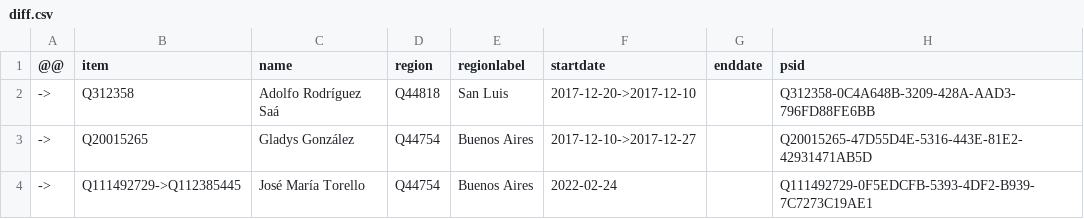
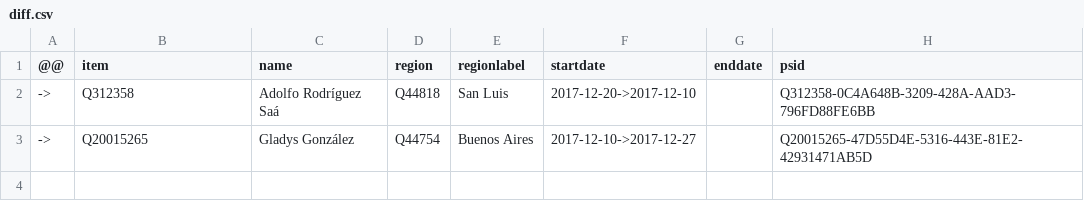
Before and after one commit to every-politician-scrapers/argentina-ministers, a CSV file: sources/senators-2021/diff.csv, drawn as a sheet.

Commit message:
Compare external sources to Wikidata

```diff
--- a/sources/senators-2021/diff.csv
+++ b/sources/senators-2021/diff.csv
@@ -3,2 +3 @@
 ->,Q20015265,Gladys González,Q44754,Buenos Aires,2017-12-10->2017-12-27,,Q20015265-47D55D4E-5316-443E-81E2-42931471AB5D
-->,Q111492729->Q112385445,José María Torello,Q44754,Buenos Aires,2022-02-24,,Q111492729-0F5EDCFB-5393-4DF2-B939-7C7273C19AE1
```
Also changed, not shown: sources/senators-2021/scraped.csv.
